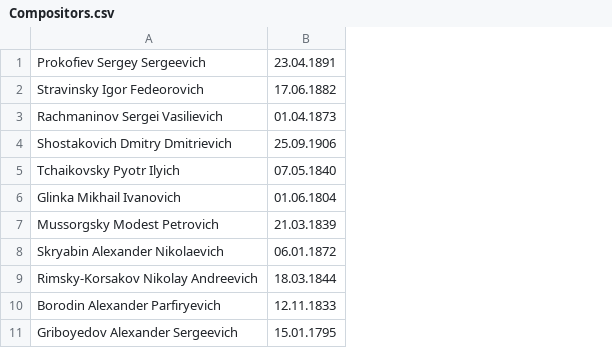
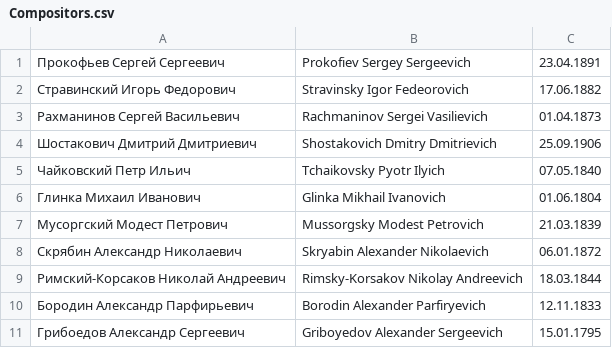
Before and after one commit to Nairnbru007/tarocalendar, a CSV file: Compositors.csv, drawn as a sheet; only a part is shown; the diff names each change by its address in the sheet, - before the commit and + after, or states it on an @@ line.

```diff
--- a/Compositors.csv
+++ b/Compositors.csv
+column A, rows 1-11: Прокофьев Сергей Сергеевич | Стравинский Игорь Федорович | Рахманинов Сергей Васильевич | Шостакович Дмитрий Дмитриевич | Чайковский Петр Ильич | Глинка Михаил Иванович | Мусоргский Модест Петрович | Скрябин Александр Николаевич | Римский-Корсаков Николай Андреевич | Бородин Александр Парфирьевич | Грибоедов Александр Сергеевич
```
Also changed, not shown: 32 other files.
